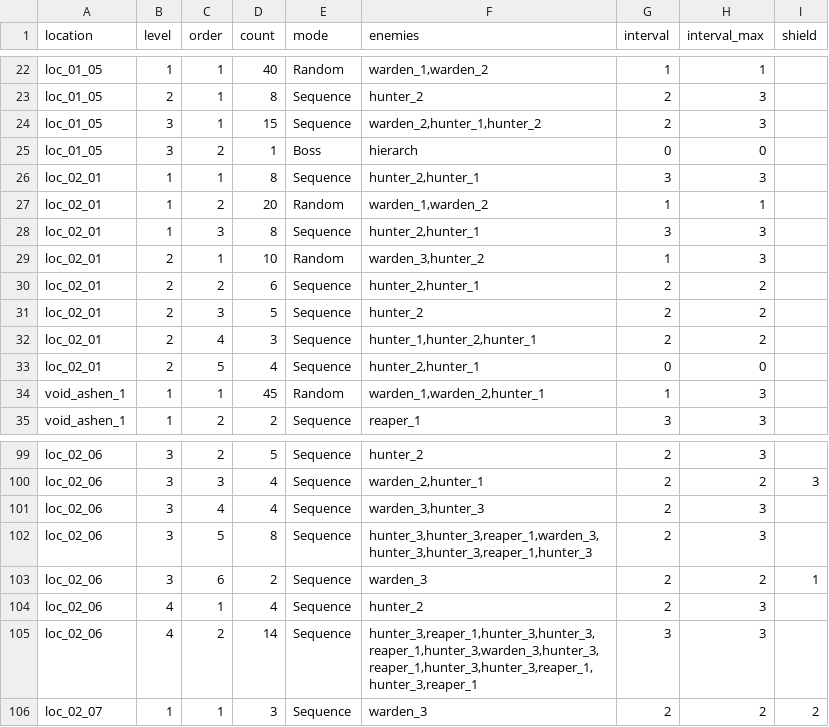
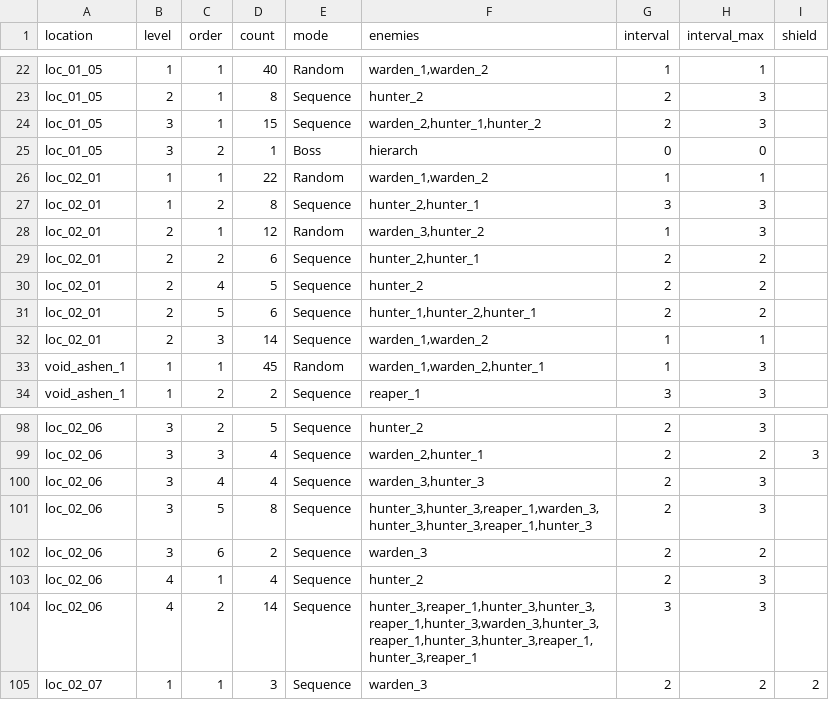
Before and after one commit to BarVit/UnityHomeWorks, a TSV file: Flappy Terminator/Assets/Data/Tables/waves.tsv, drawn as a sheet; only a part is shown, gaps mark what is left out.

```diff
--- a/Flappy Terminator/Assets/Data/Tables/waves.tsv
+++ b/Flappy Terminator/Assets/Data/Tables/waves.tsv
@@ -25,10 +25,9 @@ loc_01_05	3	1	15	Sequence	warden_2,hunter_1,hunter_2	2	3
 loc_01_05	3	2	1	Boss	hierarch	0	0	
-loc_02_01	1	1	8	Sequence	hunter_2,hunter_1	3	3	
-loc_02_01	1	2	20	Random	warden_1,warden_2	1	1	
-loc_02_01	1	3	8	Sequence	hunter_2,hunter_1	3	3	
-loc_02_01	2	1	10	Random	warden_3,hunter_2	1	3	
+loc_02_01	1	1	22	Random	warden_1,warden_2	1	1	
+loc_02_01	1	2	8	Sequence	hunter_2,hunter_1	3	3	
+loc_02_01	2	1	12	Random	warden_3,hunter_2	1	3	
 loc_02_01	2	2	6	Sequence	hunter_2,hunter_1	2	2	
-loc_02_01	2	3	5	Sequence	hunter_2	2	2	
-loc_02_01	2	4	3	Sequence	hunter_1,hunter_2,hunter_1	2	2	
-loc_02_01	2	5	4	Sequence	hunter_2,hunter_1	0	0	
+loc_02_01	2	4	5	Sequence	hunter_2	2	2	
+loc_02_01	2	5	6	Sequence	hunter_1,hunter_2,hunter_1	2	2	
+loc_02_01	2	3	14	Sequence	warden_1,warden_2	1	1	
 void_ashen_1	1	1	45	Random	warden_1,warden_2,hunter_1	1	3	
@@ -102,3 +101,3 @@ loc_02_06	3	4	4	Sequence	warden_3,hunter_3	2	3
 loc_02_06	3	5	8	Sequence	hunter_3,hunter_3,reaper_1,warden_3,hunter_3,hunter_3,reaper_1,hunter_3	2	3	
-loc_02_06	3	6	2	Sequence	warden_3	2	2	1
+loc_02_06	3	6	2	Sequence	warden_3	2	2	
 loc_02_06	4	1	4	Sequence	hunter_2	2	3	
```
Also changed, not shown: Flappy Terminator/Assets/Data/Reports/location_rewards.tsv, 1 other file.
